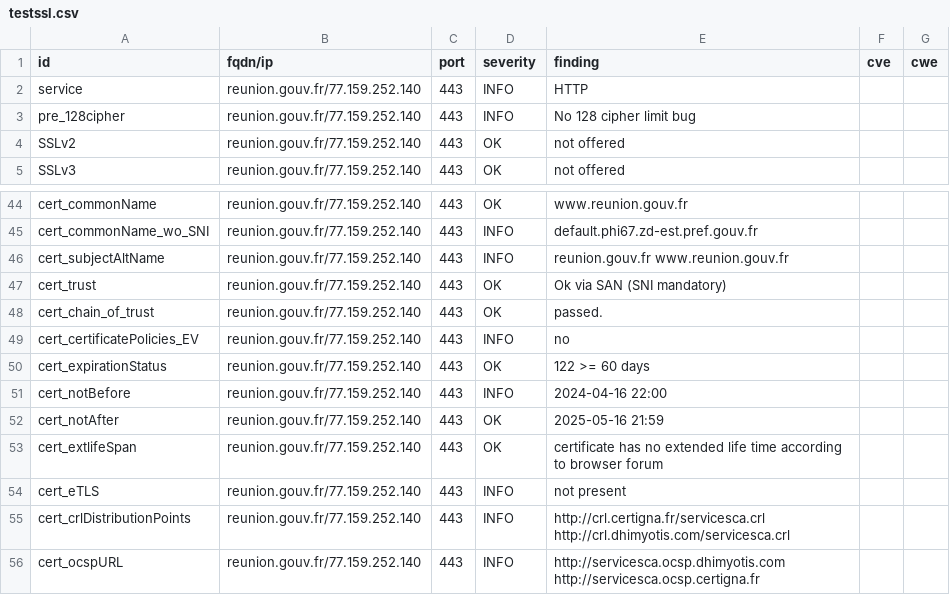
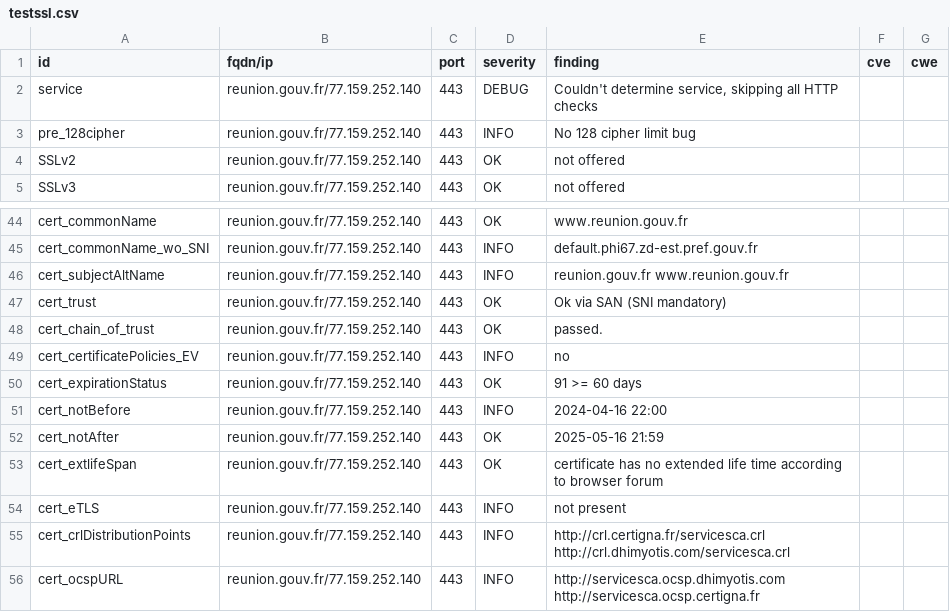
Before and after one commit to GKO-org/dashlordPrd9, a CSV file: results/aHR0cHM6Ly9yZXVuaW9uLmdvdXYuZnI=/testssl.csv, drawn as a sheet; only a part is shown, gaps mark what is left out; the diff covers the shown part only.

Commit message:
update: https://reunion.gouv.fr

```diff
--- a/results/aHR0cHM6Ly9yZXVuaW9uLmdvdXYuZnI=/testssl.csv
+++ b/results/aHR0cHM6Ly9yZXVuaW9uLmdvdXYuZnI=/testssl.csv
@@ -1,3 +1,3 @@
 "id","fqdn/ip","port","severity","finding","cve","cwe"
-"service","reunion.gouv.fr/77.159.252.140","443","INFO","HTTP","",""
+"service","reunion.gouv.fr/77.159.252.140","443","DEBUG","Couldn't determine service, skipping all HTTP checks","",""
 "pre_128cipher","reunion.gouv.fr/77.159.252.140","443","INFO","No 128 cipher limit bug","",""
@@ -49,3 +49,3 @@
 "cert_certificatePolicies_EV","reunion.gouv.fr/77.159.252.140","443","INFO","no","",""
-"cert_expirationStatus","reunion.gouv.fr/77.159.252.140","443","OK","122 >= 60 days","",""
+"cert_expirationStatus","reunion.gouv.fr/77.159.252.140","443","OK","91 >= 60 days","",""
 "cert_notBefore","reunion.gouv.fr/77.159.252.140","443","INFO","2024-04-16 22:00","",""
```
Also changed, not shown: 13 removed rows and 4 edited cells elsewhere in this file, 9 other files.
